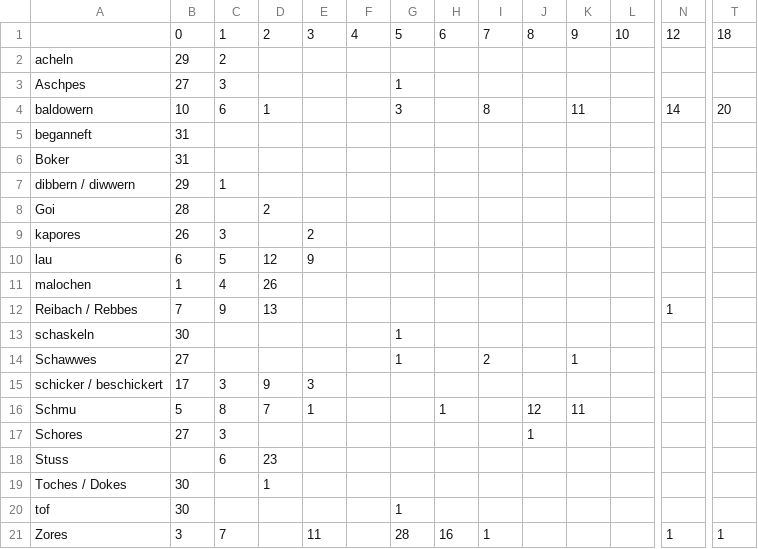
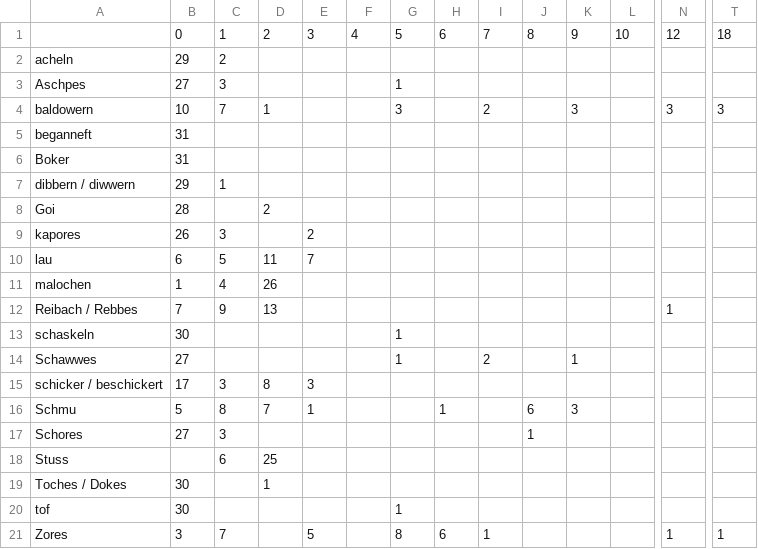
Before and after one commit to juliankrieger/anfr-Datenauswertung, a CSV file: tables/MerzigMerzig.csv, drawn as a sheet; only a part is shown, gaps mark what is left out; the diff names each change by its address in the sheet, - before the commit and + after, or states it on an @@ line.

```diff
--- a/tables/MerzigMerzig.csv
+++ b/tables/MerzigMerzig.csv
-C4: 6
+C4: 7
-I4: 8
+I4: 2
-K4: 11
+K4: 3
-N4: 14
+N4: 3
-T4: 20
+T4: 3
-D10: 12
+D10: 11
-E10: 9
+E10: 7
-D15: 9
+D15: 8
-J16: 12
+J16: 6
-K16: 11
+K16: 3
-D18: 23
+D18: 25
-E21: 11
+E21: 5
-G21: 28
+G21: 8
-H21: 16
+H21: 6
```
Also changed, not shown: tables/KoblenzKoblenz.csv, tables/SaarlouisSaarlouis.csv, 25 other files.
